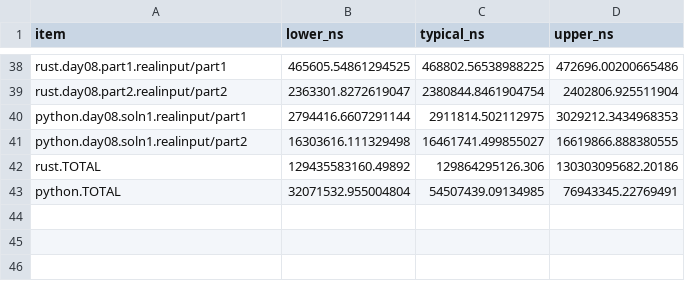
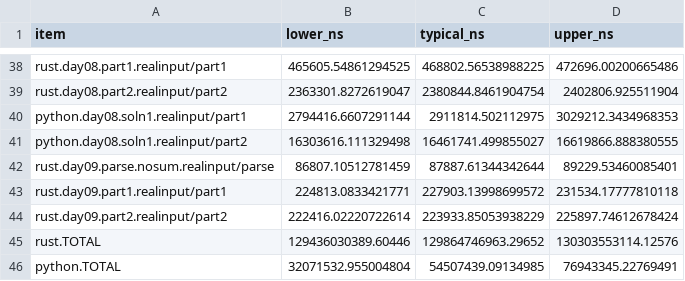
Before and after one commit to ankitson/aoc, a CSV file: 2023/bench.csv, drawn as a sheet; only a part is shown, gaps mark what is left out.

Commit message:
2023-day09: finish p1 & p2 in rust

```diff
--- a/2023/bench.csv
+++ b/2023/bench.csv
@@ -41,3 +41,6 @@ python.day08.soln1.realinput/part1,2794416.6607291144,2911814.502112975,3029212.
 python.day08.soln1.realinput/part2,16303616.111329498,16461741.499855027,16619866.888380555
-rust.TOTAL,129435583160.49892,129864295126.306,130303095682.20186
+rust.day09.parse.nosum.realinput/parse,86807.10512781459,87887.61344342644,89229.53460085401
+rust.day09.part1.realinput/part1,224813.0833421771,227903.13998699572,231534.17777810118
+rust.day09.part2.realinput/part2,222416.02220722614,223933.85053938229,225897.74612678424
+rust.TOTAL,129436030389.60446,129864746963.29652,130303553114.12576
 python.TOTAL,32071532.955004804,54507439.09134985,76943345.22769491
```
Also changed, not shown: 7 other files.
